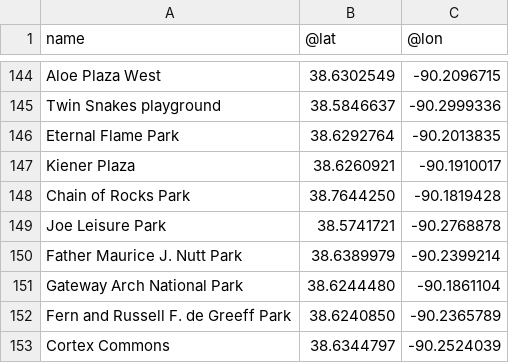
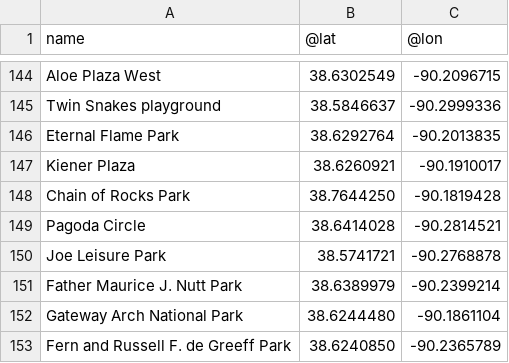
Before and after one commit to data-engineering-workshop/overpass, a CSV file: data.csv, drawn as a sheet; only a part is shown, gaps mark what is left out; the shorter side is filled out with more unchanged rows.

```diff
--- a/data.csv
+++ b/data.csv
@@ -148,2 +148,3 @@ Kiener Plaza,38.6260921,-90.1910017
 Chain of Rocks Park,38.7644250,-90.1819428
+Pagoda Circle,38.6414028,-90.2814521
 Joe Leisure Park,38.5741721,-90.2768878
```
